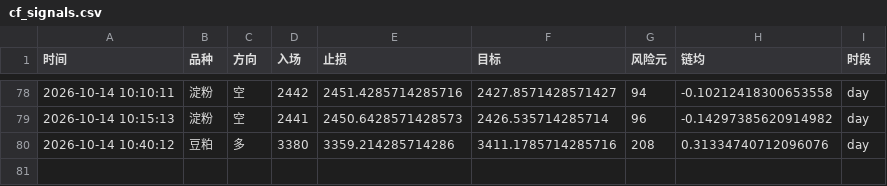
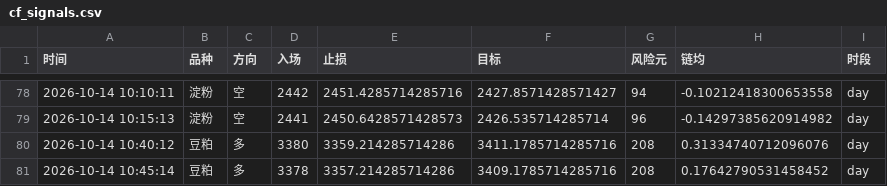
Before and after one commit to Yuffish2/futures-watcher, a CSV file: out/cf_signals.csv, drawn as a sheet; only a part is shown, gaps mark what is left out.

Commit message:
cf-signal: 2026-10-14 10:45:14

```diff
--- a/out/cf_signals.csv
+++ b/out/cf_signals.csv
@@ -80 +80,2 @@
 2026-10-14 10:40:12,豆粕,多,3380,3359.214285714286,3411.1785714285716,208,0.31334740712096076,day
+2026-10-14 10:45:14,豆粕,多,3378,3357.214285714286,3409.1785714285716,208,0.17642790531458452,day
```
